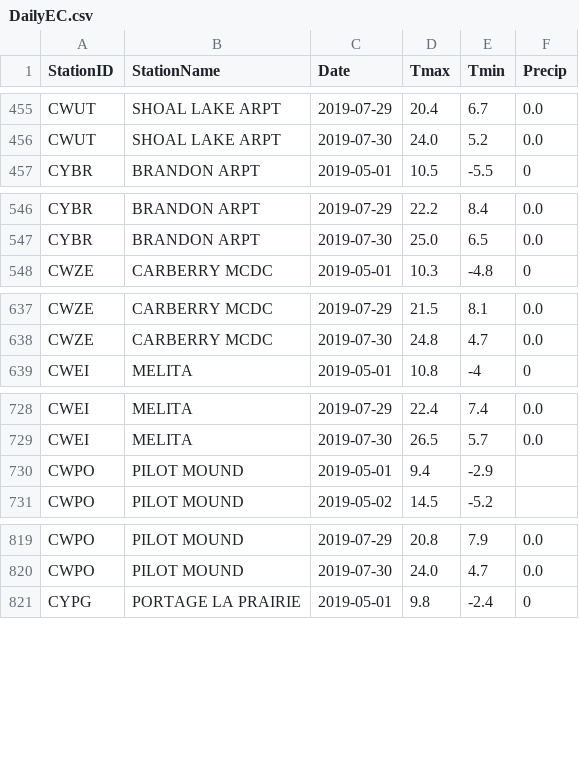
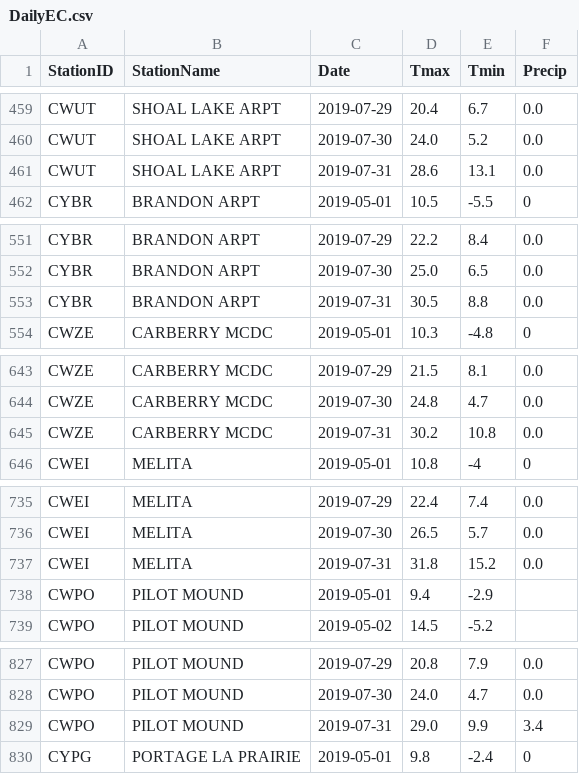
Before and after one commit to charleamaoAGR/AgWeather, a CSV file: AgAuto/DailyEC.csv, drawn as a sheet; only a part is shown, gaps mark what is left out; the diff covers the shown part only.

```diff
--- a/AgAuto/DailyEC.csv
+++ b/AgAuto/DailyEC.csv
@@ -456,2 +460,3 @@ CWUT,SHOAL LAKE ARPT,2019-07-29,20.4,6.7,0.0
 CWUT,SHOAL LAKE ARPT,2019-07-30,24.0,5.2,0.0
+CWUT,SHOAL LAKE ARPT,2019-07-31,28.6,13.1,0.0
 CYBR,BRANDON ARPT,2019-05-01,10.5,-5.5,0
@@ -547,2 +552,3 @@ CYBR,BRANDON ARPT,2019-07-29,22.2,8.4,0.0
 CYBR,BRANDON ARPT,2019-07-30,25.0,6.5,0.0
+CYBR,BRANDON ARPT,2019-07-31,30.5,8.8,0.0
 CWZE,CARBERRY MCDC,2019-05-01,10.3,-4.8,0
@@ -638,2 +644,3 @@ CWZE,CARBERRY MCDC,2019-07-29,21.5,8.1,0.0
 CWZE,CARBERRY MCDC,2019-07-30,24.8,4.7,0.0
+CWZE,CARBERRY MCDC,2019-07-31,30.2,10.8,0.0
 CWEI,MELITA,2019-05-01,10.8,-4,0
@@ -729,2 +736,3 @@ CWEI,MELITA,2019-07-29,22.4,7.4,0.0
 CWEI,MELITA,2019-07-30,26.5,5.7,0.0
+CWEI,MELITA,2019-07-31,31.8,15.2,0.0
 CWPO,PILOT MOUND,2019-05-01,9.4,-2.9,
@@ -820,2 +828,3 @@ CWPO,PILOT MOUND,2019-07-29,20.8,7.9,0.0
 CWPO,PILOT MOUND,2019-07-30,24.0,4.7,0.0
+CWPO,PILOT MOUND,2019-07-31,29.0,9.9,3.4
 CYPG,PORTAGE LA PRAIRIE,2019-05-01,9.8,-2.4,0
```
Also changed, not shown: 19 added rows and 11 edited cells elsewhere in this file, AgAuto/raw_output_data/output.csv, 3 other files.
